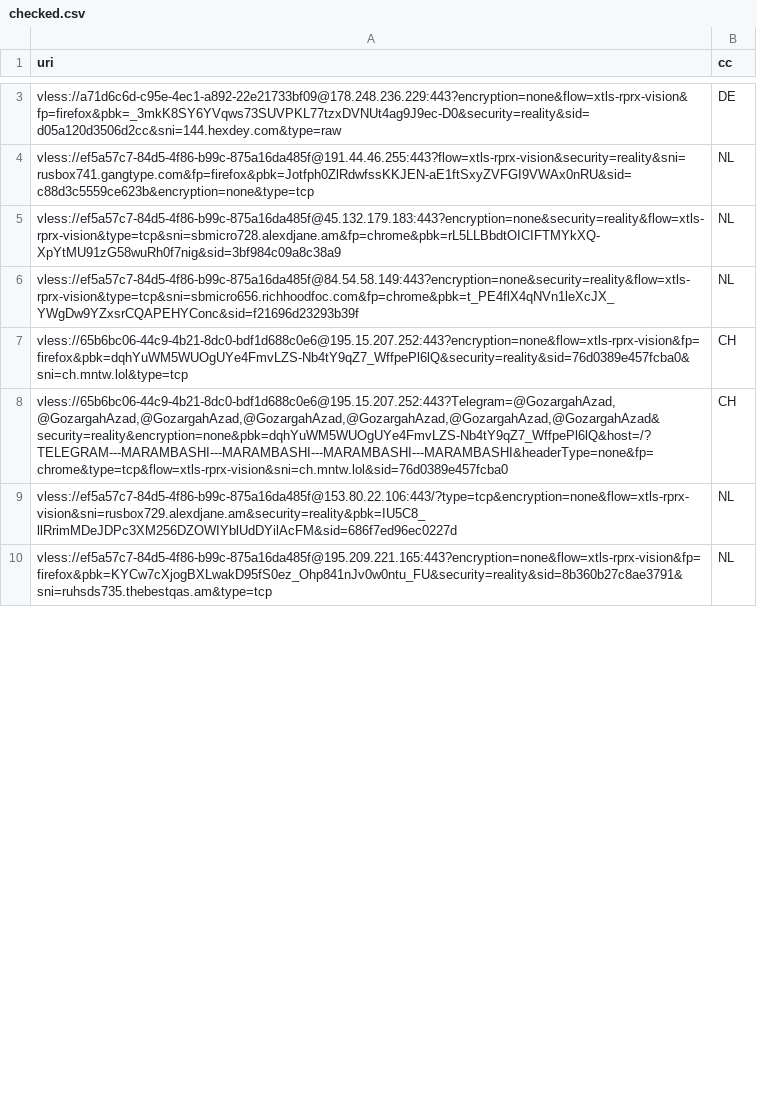
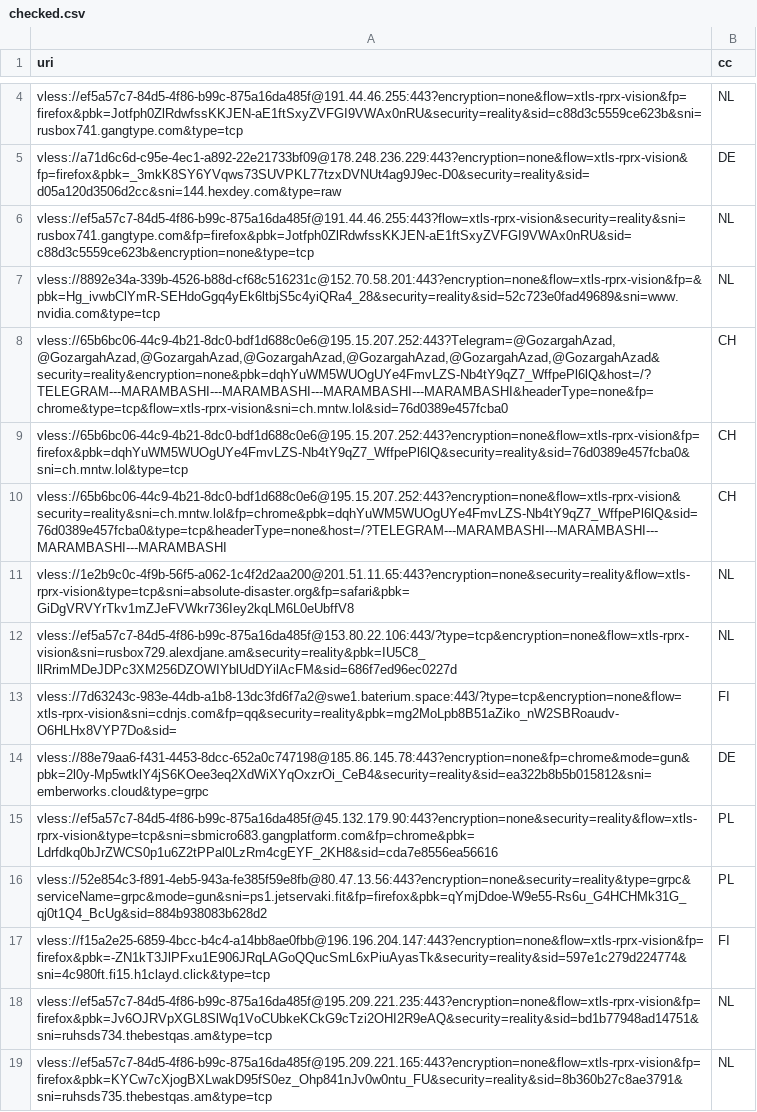
Before and after one commit to grisha-seleznev/free-vless-keys-russia, a CSV file: stage/checked.csv, drawn as a sheet; only a part is shown, gaps mark what is left out; removed rows and columns are numbered as before the commit, all else as after; the diff covers the shown part only; the diff names each change by its address in the sheet, - before the commit and + after, or states it on an @@ line.

```diff
--- a/stage/checked.csv
+++ b/stage/checked.csv
+row 4: vless://ef5a57c7-84d5-4f86-b99c-875a16da485f@191.44.46.255:443?encryption=none&flow=xtls-rprx-vision&fp=firefox&pbk=Jotfph0ZlRdwfssKKJEN-aE1ftSxyZVFGI9VWAx0nRU&security=reality&sid=c88d3c5559ce623b&sni=rusbox741.gangtype.com&type=tcp | NL
-A7 (uri): vless://ef5a57c7-84d5-4f86-b99c-875a16da485f@45.132.179.183:443?encryption=none&security=reality&flow=xtls-rprx-vision&type=tcp&sni=sbmicro728.alexdjane.am&fp=chrome&pbk=rL5LLBbdtOICIFTMYkXQ-XpYtMU91zG58wuRh0f7nig&sid=3bf984c09a8c38a9
+A7 (uri): vless://8892e34a-339b-4526-b88d-cf68c516231c@152.70.58.201:443?encryption=none&flow=xtls-rprx-vision&fp=&pbk=Hg_ivwbClYmR-SEHdoGgq4yEk6ltbjS5c4yiQRa4_28&security=reality&sid=52c723e0fad49689&sni=www.nvidia.com&type=tcp
-row 6: vless://ef5a57c7-84d5-4f86-b99c-875a16da485f@84.54.58.149:443?encryption=none&security=reality&flow=xtls-rprx-vision&type=tcp&sni=sbmicro656.richhoodfoc.com&fp=chrome&pbk=t_PE4flX4qNVn1leXcJX_YWgDw9YZxsrCQAPEHYConc&sid=f21696d23293b39f | NL
+row 8: vless://65b6bc06-44c9-4b21-8dc0-bdf1d688c0e6@195.15.207.252:443?Telegram=@GozargahAzad,@GozargahAzad,@GozargahAzad,@GozargahAzad,@GozargahAzad,@GozargahAzad,@GozargahAzad&security=reality&encryption=none&pbk=dqhYuWM5WUOgUYe4FmvLZS-Nb4tY9qZ7_WffpePl6lQ&host=/?TELEGRAM---MARAMBASHI---MARAMBASHI---MARAMBASHI---MARAMBASHI&headerType=none&fp=chrome&type=tcp&flow=xtls-rprx-vision&sni=ch.mntw.lol&sid=76d0389e457fcba0 | CH
-A10 (uri): vless://65b6bc06-44c9-4b21-8dc0-bdf1d688c0e6@195.15.207.252:443?Telegram=@GozargahAzad,@GozargahAzad,@GozargahAzad,@GozargahAzad,@GozargahAzad,@GozargahAzad,@GozargahAzad&security=reality&encryption=none&pbk=dqhYuWM5WUOgUYe4FmvLZS-Nb4tY9qZ7_WffpePl6lQ&host=/?TELEGRAM---MARAMBASHI---MARAMBASHI---MARAMBASHI---MARAMBASHI&headerType=none&fp=chrome&type=tcp&flow=xtls-rprx-vision&sni=ch.mntw.lol&sid=76d0389e457fcba0
+A10 (uri): vless://65b6bc06-44c9-4b21-8dc0-bdf1d688c0e6@195.15.207.252:443?encryption=none&flow=xtls-rprx-vision&security=reality&sni=ch.mntw.lol&fp=chrome&pbk=dqhYuWM5WUOgUYe4FmvLZS-Nb4tY9qZ7_WffpePl6lQ&sid=76d0389e457fcba0&type=tcp&headerType=none&host=/?TELEGRAM---MARAMBASHI---MARAMBASHI---MARAMBASHI---MARAMBASHI
+row 11: vless://1e2b9c0c-4f9b-56f5-a062-1c4f2d2aa200@201.51.11.65:443?encryption=none&security=reality&flow=xtls-rprx-vision&type=tcp&sni=absolute-disaster.org&fp=safari&pbk=GiDgVRVYrTkv1mZJeFVWkr736Iey2kqLM6L0eUbffV8 | NL
@@ row 11 moved to row 13: vless://7d63243c-983e-44db-a1b8-13dc3fd6… @@
+row 14: vless://88e79aa6-f431-4453-8dcc-652a0c747198@185.86.145.78:443?encryption=none&fp=chrome&mode=gun&pbk=2l0y-Mp5wtklY4jS6KOee3eq2XdWiXYqOxzrOi_CeB4&security=reality&sid=ea322b8b5b015812&sni=emberworks.cloud&type=grpc | DE
+row 15: vless://ef5a57c7-84d5-4f86-b99c-875a16da485f@45.132.179.90:443?encryption=none&security=reality&flow=xtls-rprx-vision&type=tcp&sni=sbmicro683.gangplatform.com&fp=chrome&pbk=Ldrfdkq0bJrZWCS0p1u6Z2tPPal0LzRm4cgEYF_2KH8&sid=cda7e8556ea56616 | PL
+row 16: vless://52e854c3-f891-4eb5-943a-fe385f59e8fb@80.47.13.56:443?encryption=none&security=reality&type=grpc&serviceName=grpc&mode=gun&sni=ps1.jetservaki.fit&fp=firefox&pbk=qYmjDdoe-W9e55-Rs6u_G4HCHMk31G_qj0t1Q4_BcUg&sid=884b938083b628d2 | PL
+row 17: vless://f15a2e25-6859-4bcc-b4c4-a14bb8ae0fbb@196.196.204.147:443?encryption=none&flow=xtls-rprx-vision&fp=firefox&pbk=-ZN1kT3JlPFxu1E906JRqLAGoQQucSmL6xPiuAyasTk&security=reality&sid=597e1c279d224774&sni=4c980ft.fi15.h1clayd.click&type=tcp | FI
@@ row 14 moved to row 18: vless://ef5a57c7-84d5-4f86-b99c-875a16da… @@
```
Also changed, not shown: 5 added rows, 2 removed rows, 1 moved row and 1 edited cell elsewhere in this file, stage/polymarket.csv, 56 other files.
